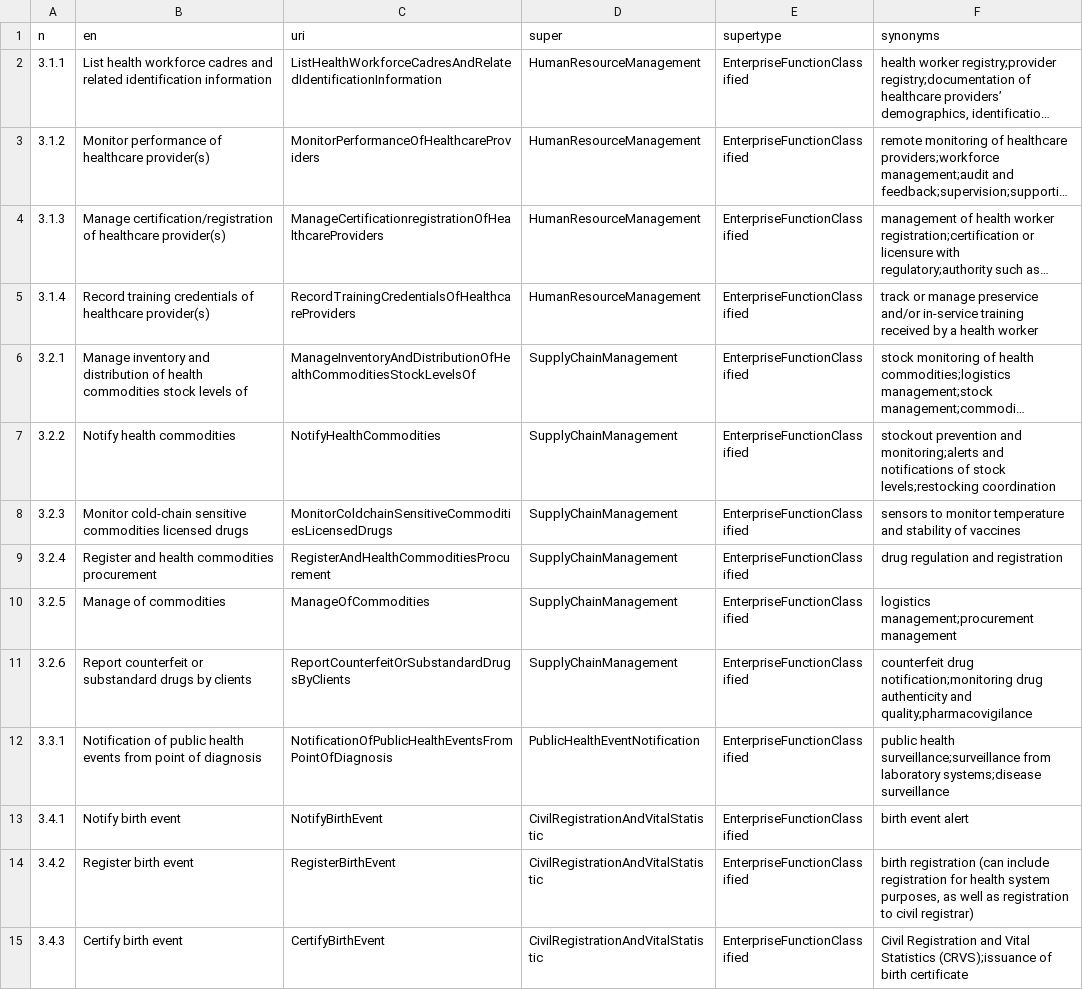
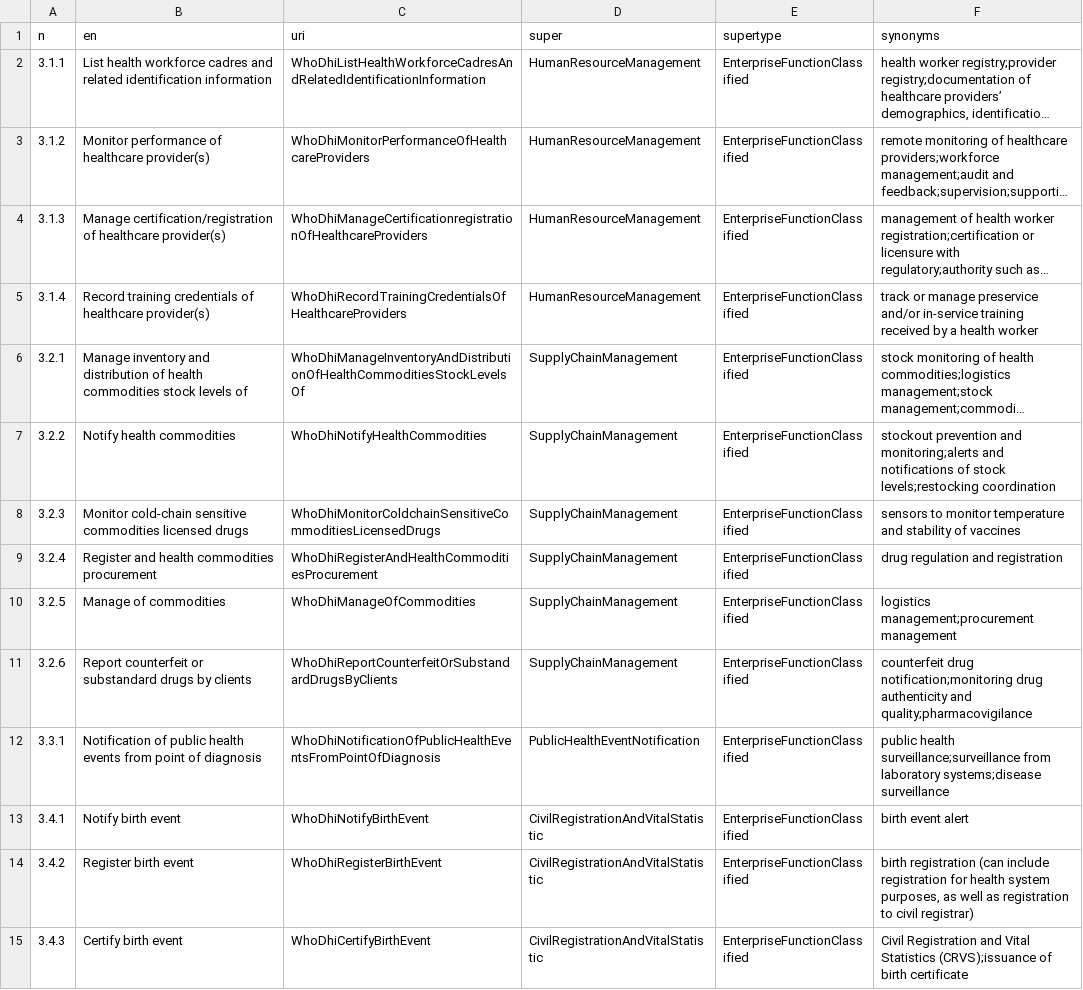
Before and after one commit to hitontology/csv2rdf, a CSV file: WhoDhiHealthSystemManager/subfeature.csv, drawn as a sheet; only a part is shown; long unchanged cells end in …; the diff covers the shown part only; the diff names each change by its address in the sheet, - before the commit and + after, or states it on an @@ line.

```diff
--- a/WhoDhiHealthSystemManager/subfeature.csv
+++ b/WhoDhiHealthSystemManager/subfeature.csv
-C2 (uri): ListHealthWorkforceCadresAndRelatedIdentificationInformation
+C2 (uri): WhoDhiListHealthWorkforceCadresAndRelatedIdentificationInformation
-C3 (uri): MonitorPerformanceOfHealthcareProviders
+C3 (uri): WhoDhiMonitorPerformanceOfHealthcareProviders
-C4 (uri): ManageCertificationregistrationOfHealthcareProviders
+C4 (uri): WhoDhiManageCertificationregistrationOfHealthcareProviders
-C5 (uri): RecordTrainingCredentialsOfHealthcareProviders
+C5 (uri): WhoDhiRecordTrainingCredentialsOfHealthcareProviders
-C6 (uri): ManageInventoryAndDistributionOfHealthCommoditiesStockLevelsOf
+C6 (uri): WhoDhiManageInventoryAndDistributionOfHealthCommoditiesStockLevelsOf
-C7 (uri): NotifyHealthCommodities
+C7 (uri): WhoDhiNotifyHealthCommodities
-C8 (uri): MonitorColdchainSensitiveCommoditiesLicensedDrugs
+C8 (uri): WhoDhiMonitorColdchainSensitiveCommoditiesLicensedDrugs
-C9 (uri): RegisterAndHealthCommoditiesProcurement
+C9 (uri): WhoDhiRegisterAndHealthCommoditiesProcurement
-C10 (uri): ManageOfCommodities
+C10 (uri): WhoDhiManageOfCommodities
-C11 (uri): ReportCounterfeitOrSubstandardDrugsByClients
+C11 (uri): WhoDhiReportCounterfeitOrSubstandardDrugsByClients
-C12 (uri): NotificationOfPublicHealthEventsFromPointOfDiagnosis
+C12 (uri): WhoDhiNotificationOfPublicHealthEventsFromPointOfDiagnosis
-C13 (uri): NotifyBirthEvent
+C13 (uri): WhoDhiNotifyBirthEvent
-C14 (uri): RegisterBirthEvent
+C14 (uri): WhoDhiRegisterBirthEvent
-C15 (uri): CertifyBirthEvent
+C15 (uri): WhoDhiCertifyBirthEvent
```
Also changed, not shown: 13 edited cells elsewhere in this file, WhoDhiClient/subfeature.csv, WhoDhiDataService/subfeature.csv, 6 other files.
